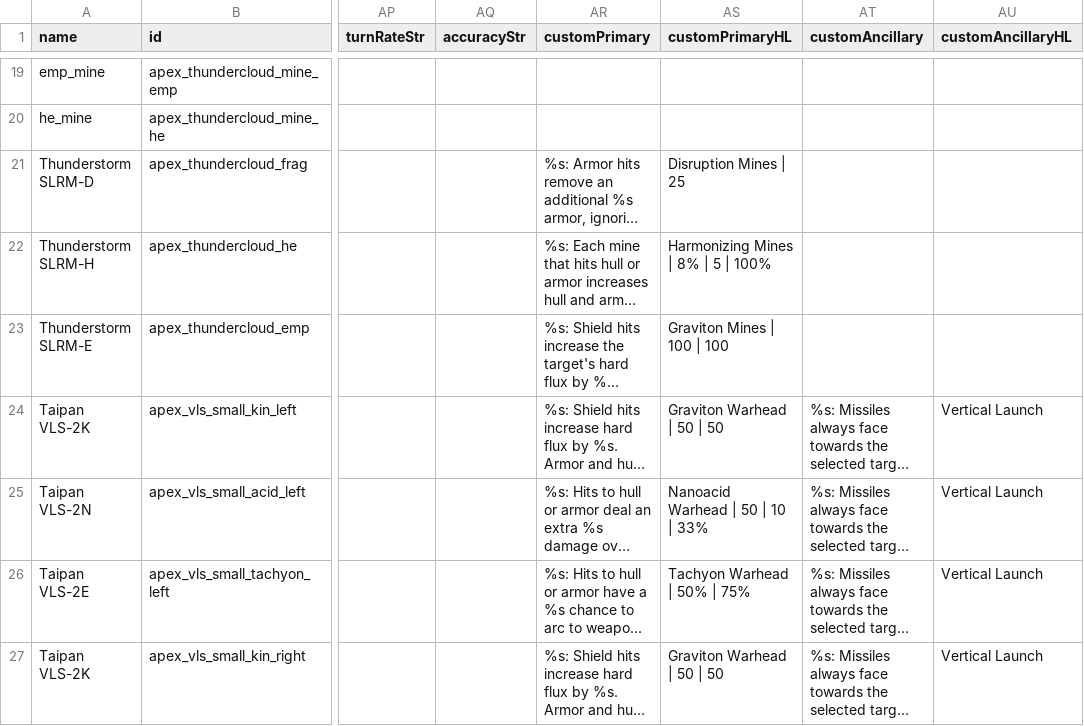
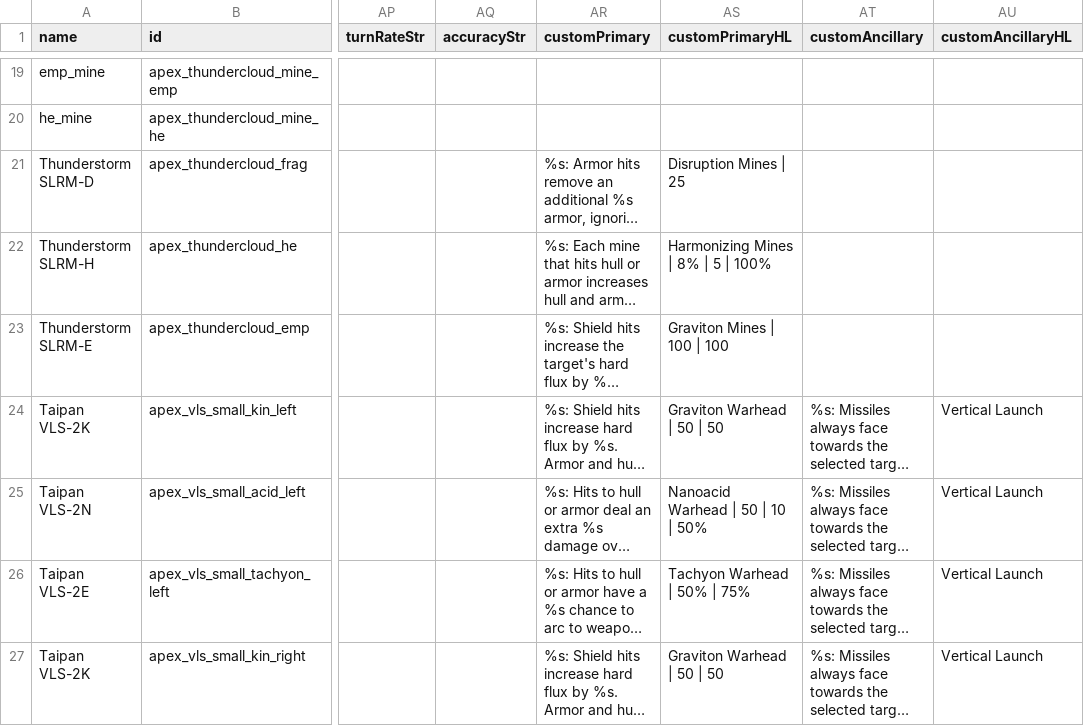
Before and after one commit to theDragn/ApexDesignCollective, a CSV file: data/weapons/weapon_data.csv, drawn as a sheet; only a part is shown, gaps mark what is left out; long unchanged cells end in …; the diff covers the shown part only; the diff names each change by its address in the sheet, - before the commit and + after, or states it on an @@ line.

```diff
--- a/data/weapons/weapon_data.csv
+++ b/data/weapons/weapon_data.csv
-AS25 (customPrimaryHL): Nanoacid Warhead | 50 | 10 | 33%
+AS25 (customPrimaryHL): Nanoacid Warhead | 50 | 10 | 50%
```
Also changed, not shown: 5 edited cells elsewhere in this file, 2 other files.
